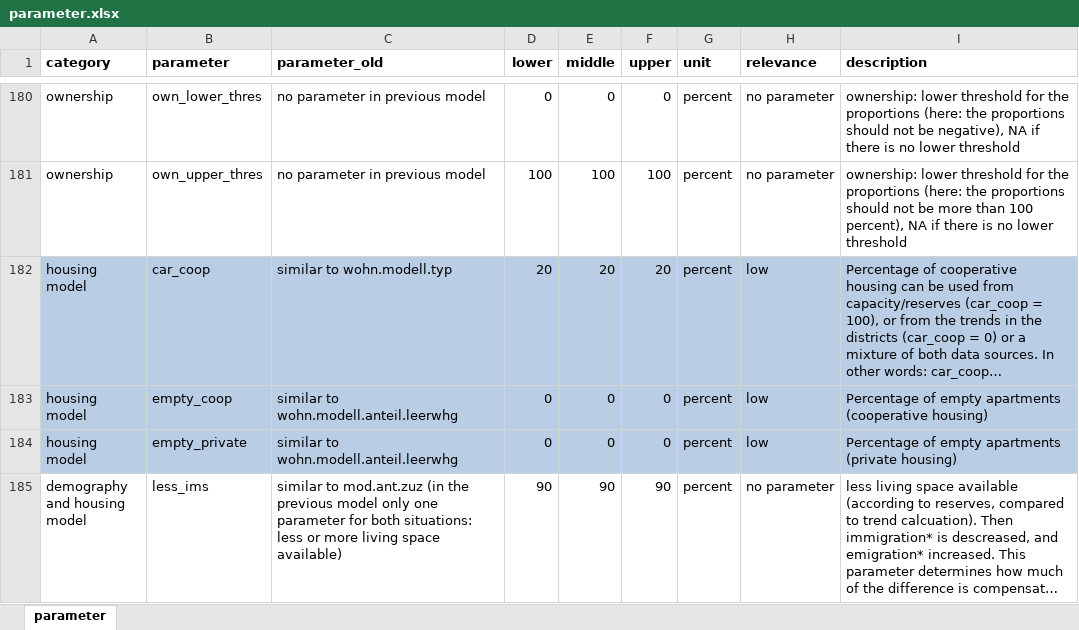
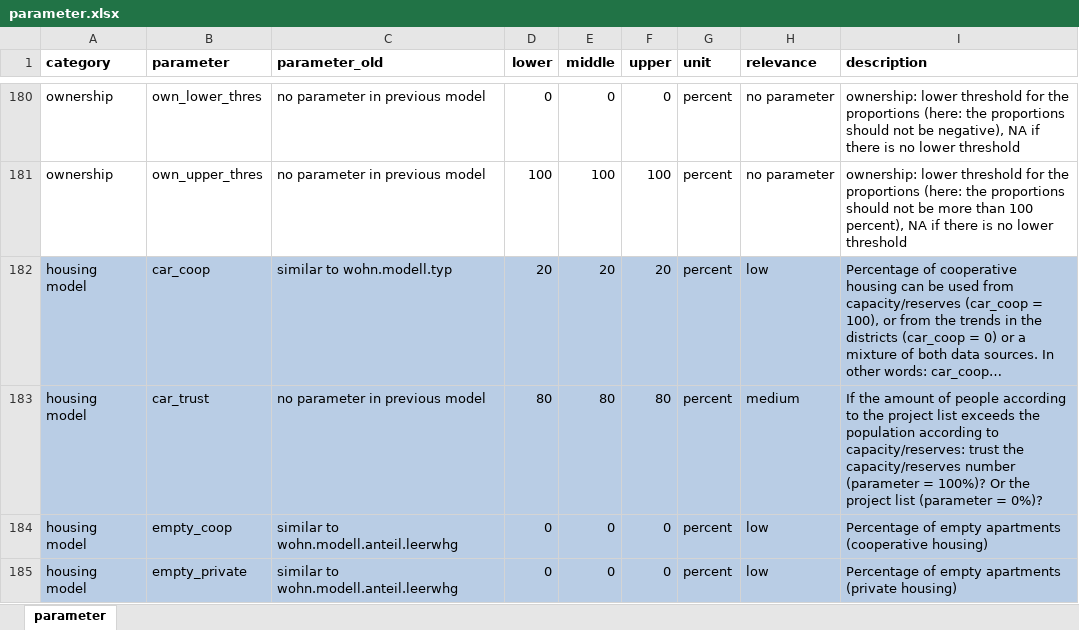
Before and after one commit to StatistikStadtZuerich/BevSzen, an Excel workbook: 2020phase2/2_Data/3_Parameter/parameter.xlsx, sheet parameter, drawn as a sheet; only a part is shown, gaps mark what is left out; the shorter side is filled out with more unchanged rows; long unchanged cells end in …; values as stored, in another font and other column widths than the file's, no borders; the diff names each change by its address in the sheet, - before the commit and + after, or states it on an @@ line.

Commit message:
new parameter: capacity/reserves vs. project list

```diff
--- a/2020phase2/2_Data/3_Parameter/parameter.xlsx (sheet parameter)
+++ b/2020phase2/2_Data/3_Parameter/parameter.xlsx (sheet parameter)
+row 183: housing model | car_trust | no parameter in previous model | 80 | 80 | 80 | percent | medium | If the amount of people according to the project list exceeds the population according to capacity/reserves: trust the capacity/reserves number (parameter = 100%)? Or the project list (parameter = 0%)?
```
Also changed, not shown: 1 other file.
